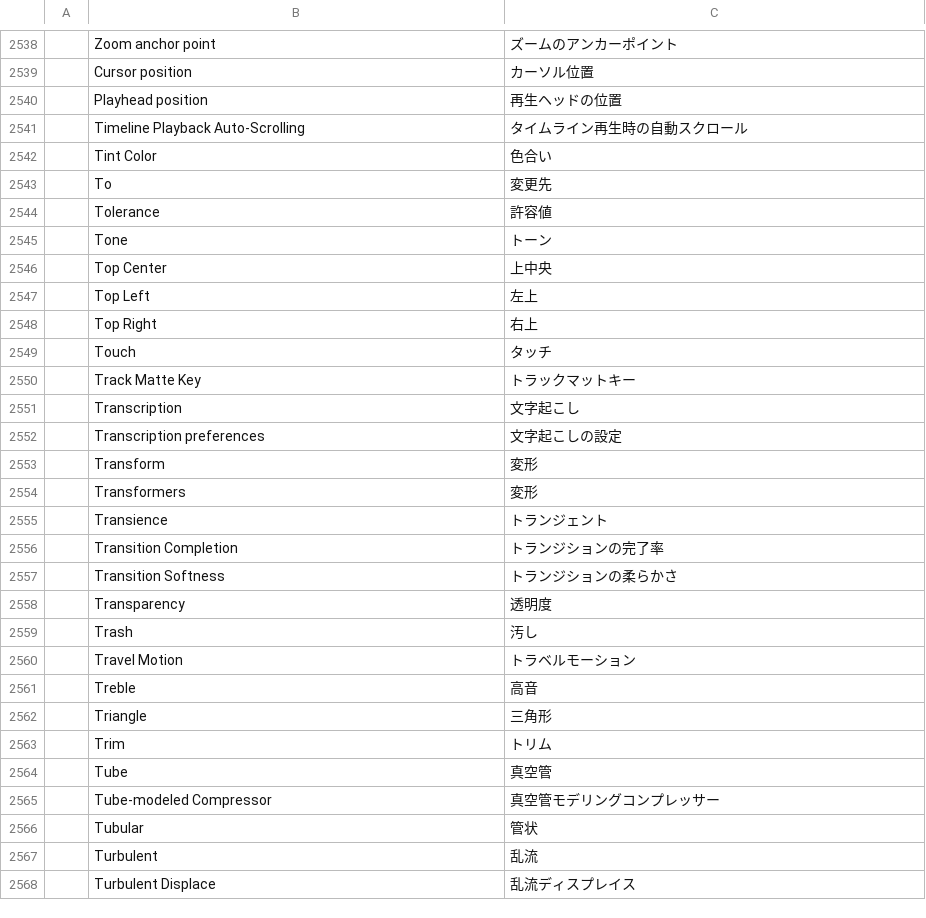
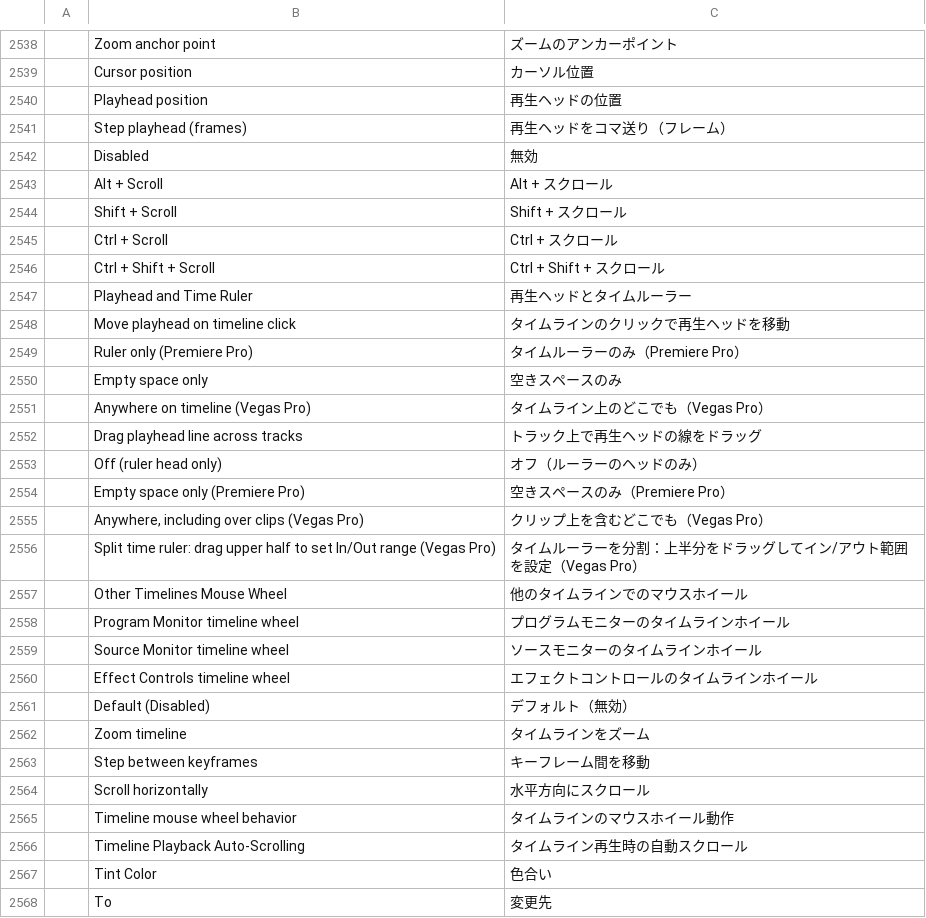
Before and after one commit to hugomec7/filmcraft, a TSV file: crates/ui-egui/src/i18n/ja.tsv, drawn as a sheet; only a part is shown, gaps mark what is left out; the shorter side is filled out with more unchanged rows.

Commit message:
Add Vegas/Premiere timeline options, split ruler In/Out, and multi-panel scroll zoom

```diff
--- a/crates/ui-egui/src/i18n/ja.tsv
+++ b/crates/ui-egui/src/i18n/ja.tsv
@@ -2540,2 +2540,27 @@
 	Playhead position	再生ヘッドの位置
+	Step playhead (frames)	再生ヘッドをコマ送り（フレーム）
+	Disabled	無効
+	Alt + Scroll	Alt + スクロール
+	Shift + Scroll	Shift + スクロール
+	Ctrl + Scroll	Ctrl + スクロール
+	Ctrl + Shift + Scroll	Ctrl + Shift + スクロール
+	Playhead and Time Ruler	再生ヘッドとタイムルーラー
+	Move playhead on timeline click	タイムラインのクリックで再生ヘッドを移動
+	Ruler only (Premiere Pro)	タイムルーラーのみ（Premiere Pro）
+	Empty space only	空きスペースのみ
+	Anywhere on timeline (Vegas Pro)	タイムライン上のどこでも（Vegas Pro）
+	Drag playhead line across tracks	トラック上で再生ヘッドの線をドラッグ
+	Off (ruler head only)	オフ（ルーラーのヘッドのみ）
+	Empty space only (Premiere Pro)	空きスペースのみ（Premiere Pro）
+	Anywhere, including over clips (Vegas Pro)	クリップ上を含むどこでも（Vegas Pro）
+	Split time ruler: drag upper half to set In/Out range (Vegas Pro)	タイムルーラーを分割：上半分をドラッグしてイン/アウト範囲を設定（Vegas Pro）
+	Other Timelines Mouse Wheel	他のタイムラインでのマウスホイール
+	Program Monitor timeline wheel	プログラムモニターのタイムラインホイール
+	Source Monitor timeline wheel	ソースモニターのタイムラインホイール
+	Effect Controls timeline wheel	エフェクトコントロールのタイムラインホイール
+	Default (Disabled)	デフォルト（無効）
+	Zoom timeline	タイムラインをズーム
+	Step between keyframes	キーフレーム間を移動
+	Scroll horizontally	水平方向にスクロール
+	Timeline mouse wheel behavior	タイムラインのマウスホイール動作
 	Timeline Playback Auto-Scrolling	タイムライン再生時の自動スクロール
```
Also changed, not shown: crates/ui-egui/src/i18n/es.tsv, crates/ui-egui/src/i18n/pt-br.tsv, 10 other files.
